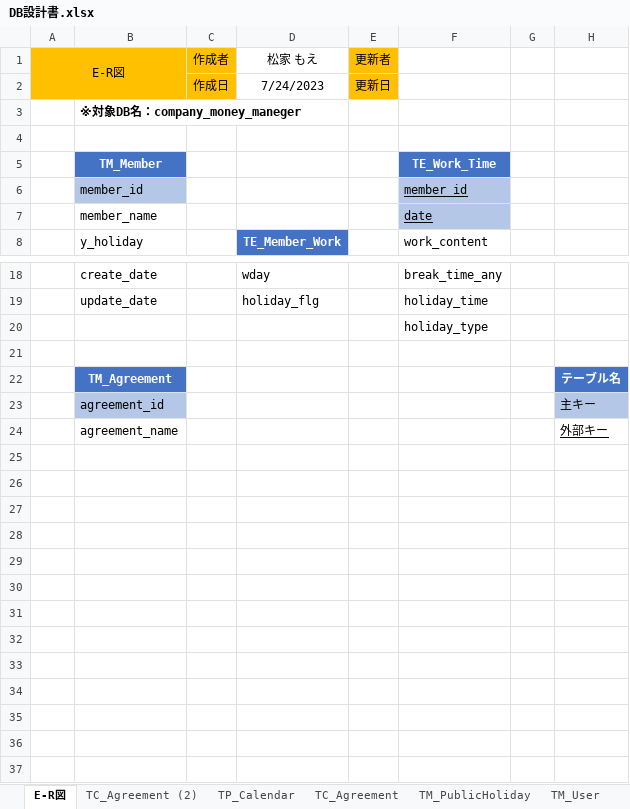
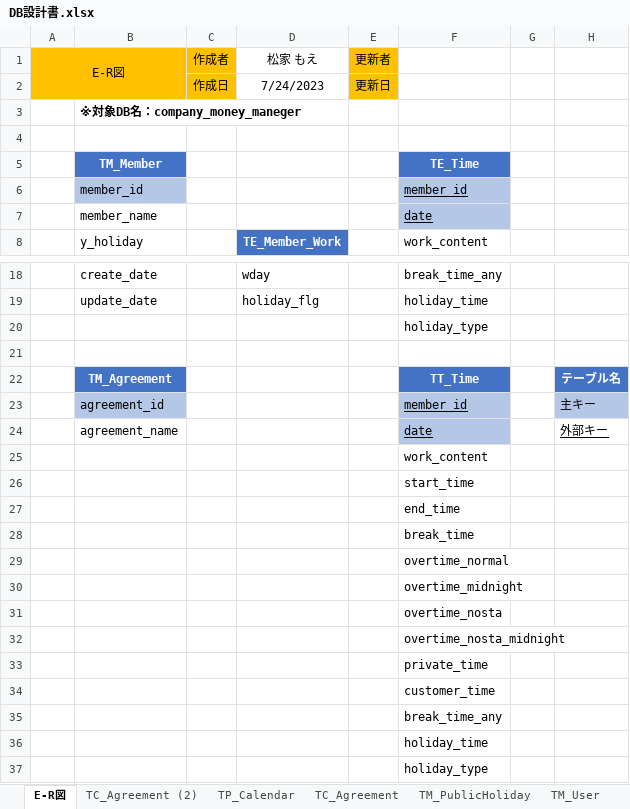
Before and after one commit to FIY24554/commpany_money, an Excel workbook: DB設計書.xlsx, sheet E-R図, drawn as a sheet; only a part is shown, gaps mark what is left out; values as stored, in another font and other column widths than the file's, no borders; charts and pictures not drawn; the diff names each change by its address in the sheet, - before the commit and + after, or states it on an @@ line.

```diff
--- a/DB設計書.xlsx (sheet E-R図)
+++ b/DB設計書.xlsx (sheet E-R図)
-F5: TE_Work_Time
+F5: TE_Time
-F22: (empty)
+F22: TT_Time
-F22 fill: none
+F22 fill: #4472C4
-F23: (empty)
+F23: member_id
-F23:F24 fill: none
+F23:F24 fill: #B4C7E7
-F24: (empty)
+F24: date
+row 25:  |  |  |  |  | work_content
+row 26:  |  |  |  |  | start_time
+row 27:  |  |  |  |  | end_time
+row 28:  |  |  |  |  | break_time
+row 29:  |  |  |  |  | overtime_normal
+row 30:  |  |  |  |  | overtime_midnight
+row 31:  |  |  |  |  | overtime_nosta
+row 32:  |  |  |  |  | overtime_nosta_midnight
+row 33:  |  |  |  |  | private_time
+row 34:  |  |  |  |  | customer_time
+row 35:  |  |  |  |  | break_time_any
+row 36:  |  |  |  |  | holiday_time
+row 37:  |  |  |  |  | holiday_type
```
Also changed, not shown: charts or pictures, 画面設計書結合.xlsx.
